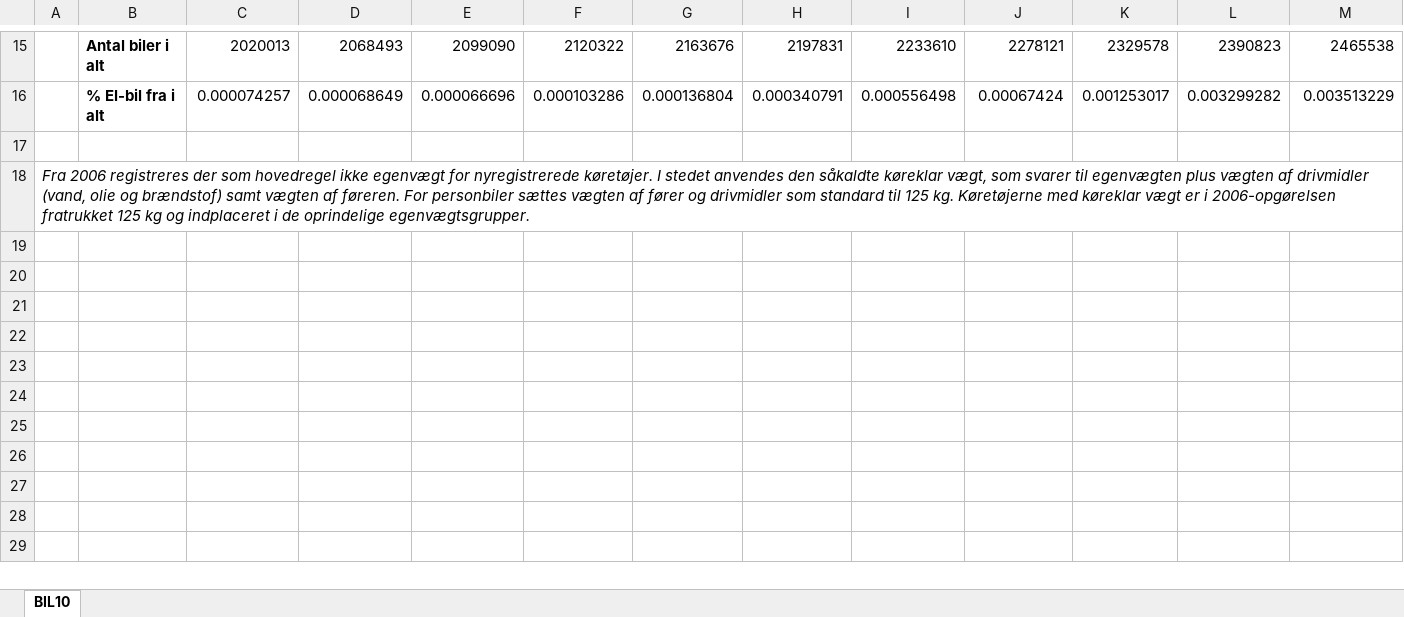
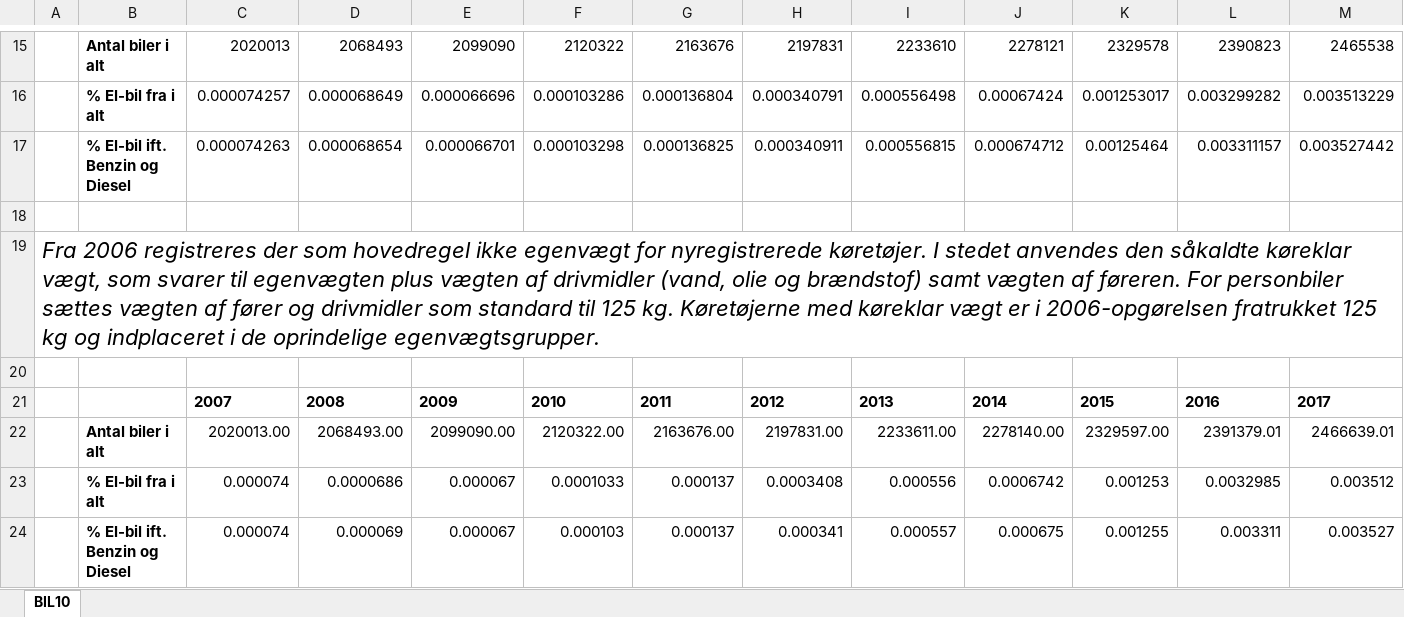
Before and after one commit to liou0006/12100-Quantitative-Group-9, an Excel workbook: CarMix_2007_2024_DST_BIL10.xlsx, sheet BIL10, drawn as a sheet; only a part is shown, gaps mark what is left out; values as stored, in another font and other column widths than the file's, no borders; addresses are those after the commit; rows hold the shown columns only; the diff names each change by its address in the sheet, - before the commit and + after, or states it on an @@ line.

```diff
--- a/CarMix_2007_2024_DST_BIL10.xlsx (sheet BIL10)
+++ b/CarMix_2007_2024_DST_BIL10.xlsx (sheet BIL10)
+row 17:  | % El-bil ift. Benzin og Diesel | 0.000074263 | 0.000068654 | 0.000066701 | 0.000103298 | 0.000136825 | 0.000340911 | 0.000556815 | 0.000674712 | 0.00125464 | 0.003311157 | 0.003527442
@@ A19 text size: larger @@
+row 20: (empty)
+row 21:  |  | 2007 | 2008 | 2009 | 2010 | 2011 | 2012 | 2013 | 2014 | 2015 | 2016 | 2017
+row 22:  | Antal biler i alt | 2020013.00 | 2068493.00 | 2099090.00 | 2120322.00 | 2163676.00 | 2197831.00 | 2233611.00 | 2278140.00 | 2329597.00 | 2391379.01 | 2466639.01
+row 23:  | % El-bil fra i alt | 0.000074 | 0.0000686 | 0.000067 | 0.0001033 | 0.000137 | 0.0003408 | 0.000556 | 0.0006742 | 0.001253 | 0.0032985 | 0.003512
+row 24:  | % El-bil ift. Benzin og Diesel | 0.000074 | 0.000069 | 0.000067 | 0.000103 | 0.000137 | 0.000341 | 0.000557 | 0.000675 | 0.001255 | 0.003311 | 0.003527
```
Also changed, not shown: 2 other files.
